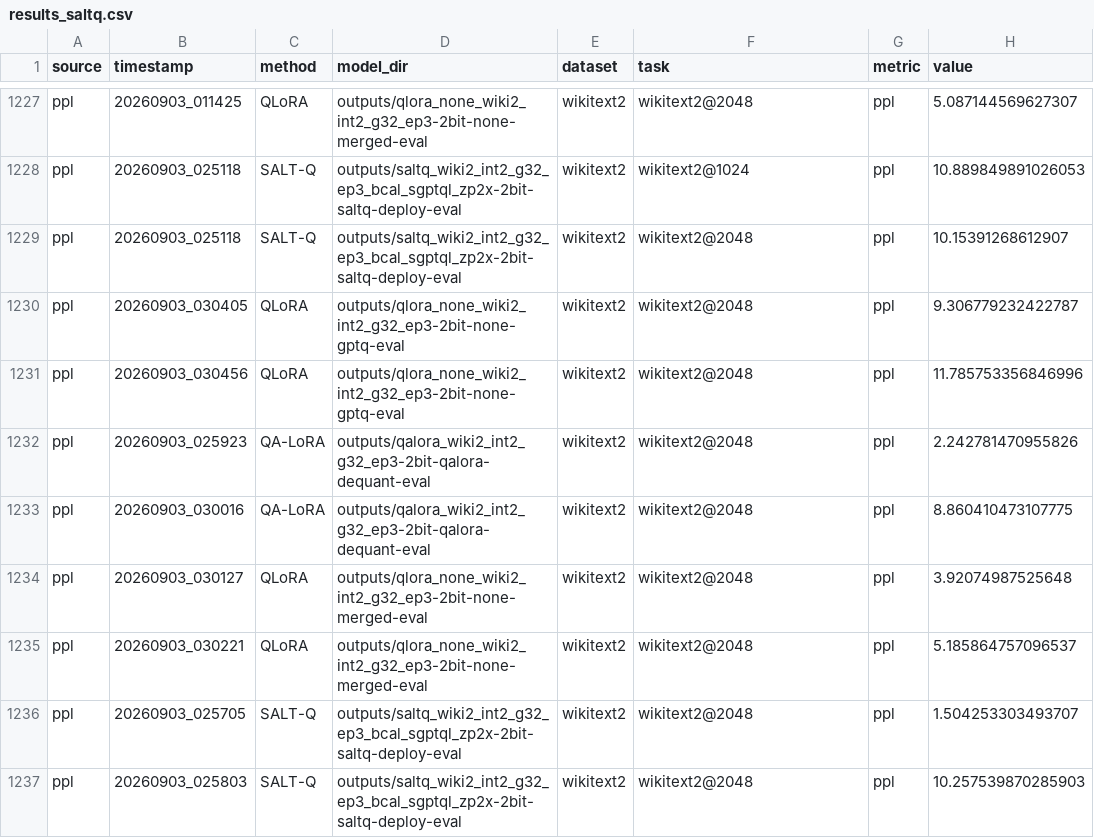
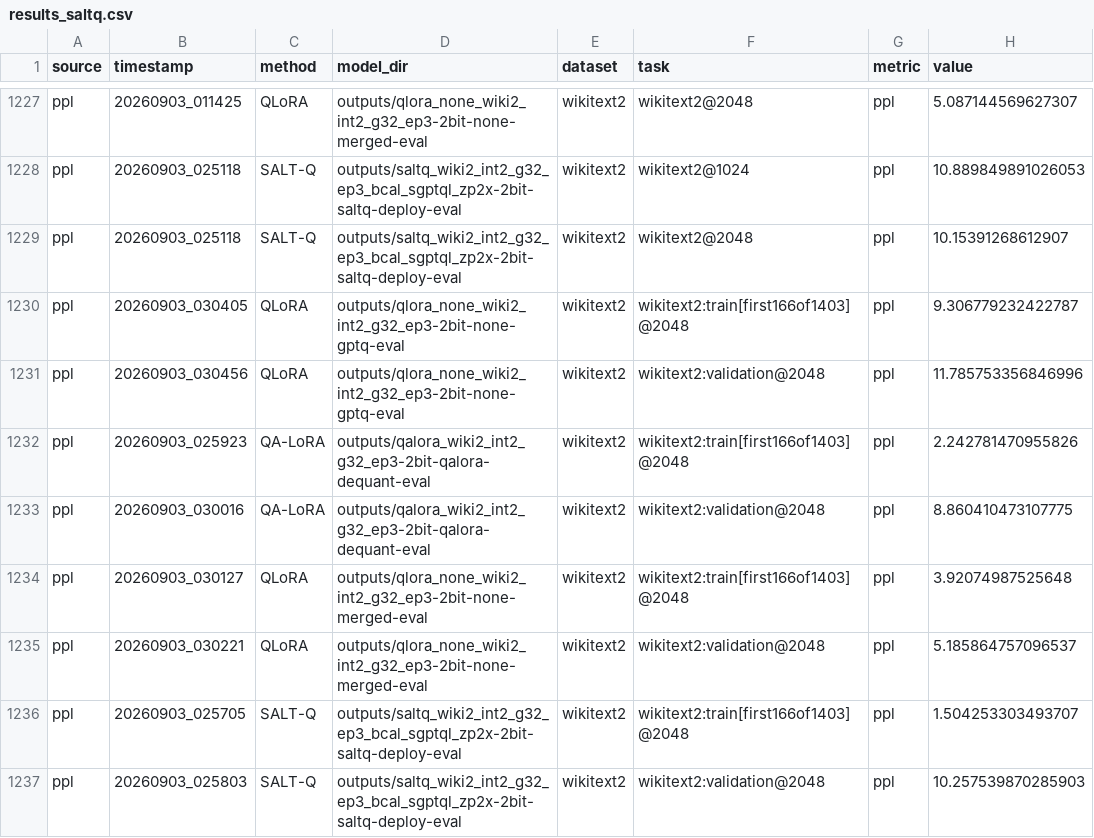
Before and after one commit to gejingze0131/SQAT, a CSV file: results_saltq.csv, drawn as a sheet; only a part is shown, gaps mark what is left out; the diff names each change by its address in the sheet, - before the commit and + after, or states it on an @@ line.

```diff
--- a/results_saltq.csv
+++ b/results_saltq.csv
-F1230 (task): wikitext2@2048
+F1230 (task): wikitext2:train[first166of1403]@2048
-F1231 (task): wikitext2@2048
+F1231 (task): wikitext2:validation@2048
-F1232 (task): wikitext2@2048
+F1232 (task): wikitext2:train[first166of1403]@2048
-F1233 (task): wikitext2@2048
+F1233 (task): wikitext2:validation@2048
-F1234 (task): wikitext2@2048
+F1234 (task): wikitext2:train[first166of1403]@2048
-F1235 (task): wikitext2@2048
+F1235 (task): wikitext2:validation@2048
-F1236 (task): wikitext2@2048
+F1236 (task): wikitext2:train[first166of1403]@2048
-F1237 (task): wikitext2@2048
+F1237 (task): wikitext2:validation@2048
```
Also changed, not shown: 1 other file.
